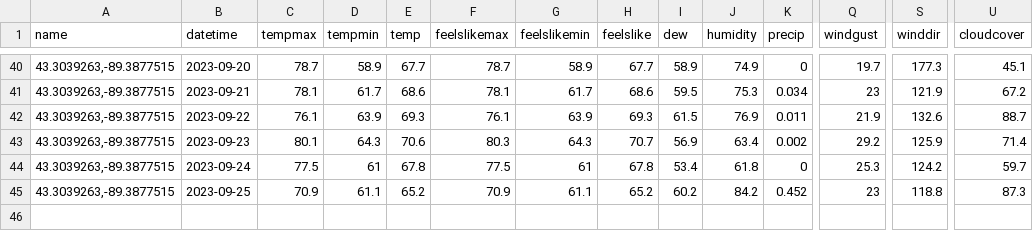
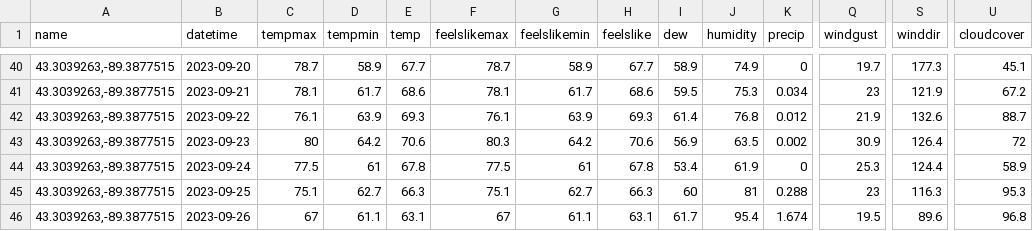
Before and after one commit to acperkins3/GDD-Plots-2023, a CSV file: ARLVisualCrossing.csv, drawn as a sheet; only a part is shown, gaps mark what is left out; rows hold the shown columns only; the diff covers the shown part only; the diff names each change by its address in the sheet, - before the commit and + after, or states it on an @@ line.

```diff
--- a/ARLVisualCrossing.csv
+++ b/ARLVisualCrossing.csv
-I42 (dew): 61.5
+I42 (dew): 61.4
-J42 (humidity): 76.9
+J42 (humidity): 76.8
-K42 (precip): 0.011
+K42 (precip): 0.012
-C43 (tempmax): 80.1
+C43 (tempmax): 80
-D43 (tempmin): 64.3
+D43 (tempmin): 64.2
-G43 (feelslikemin): 64.3
+G43 (feelslikemin): 64.2
-H43 (feelslike): 70.7
+H43 (feelslike): 70.6
-J43 (humidity): 63.4
+J43 (humidity): 63.5
-Q43 (windgust): 29.2
+Q43 (windgust): 30.9
-S43 (winddir): 125.9
+S43 (winddir): 126.4
-U43 (cloudcover): 71.4
+U43 (cloudcover): 72
-J44 (humidity): 61.8
+J44 (humidity): 61.9
-S44 (winddir): 124.2
+S44 (winddir): 124.4
-U44 (cloudcover): 59.7
+U44 (cloudcover): 58.9
-C45 (tempmax): 70.9
+C45 (tempmax): 75.1
-D45 (tempmin): 61.1
+D45 (tempmin): 62.7
-E45 (temp): 65.2
+E45 (temp): 66.3
-F45 (feelslikemax): 70.9
+F45 (feelslikemax): 75.1
-G45 (feelslikemin): 61.1
+G45 (feelslikemin): 62.7
-H45 (feelslike): 65.2
+H45 (feelslike): 66.3
-I45 (dew): 60.2
+I45 (dew): 60
-J45 (humidity): 84.2
+J45 (humidity): 81
-K45 (precip): 0.452
+K45 (precip): 0.288
-S45 (winddir): 118.8
+S45 (winddir): 116.3
-U45 (cloudcover): 87.3
+U45 (cloudcover): 95.3
+row 46: 43.3039263,-89.3877515 | 2023-09-26 | 67 | 61.1 | 63.1 | 67 | 61.1 | 63.1 | 61.7 | 95.4 | 1.674 | 19.5 | 89.6 | 96.8
```
Also changed, not shown: 8 edited cells elsewhere in this file, Arlington_existing.csv, Hancock_existing.csv, 12 other files.
